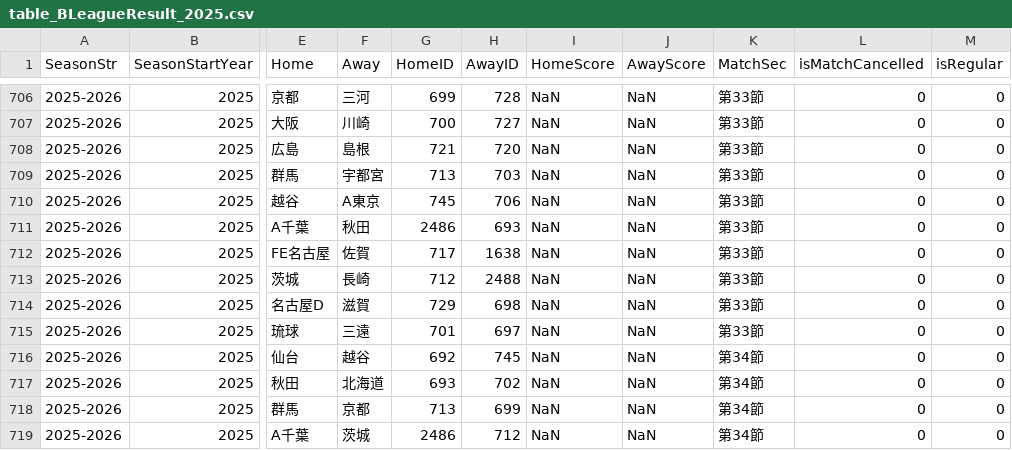
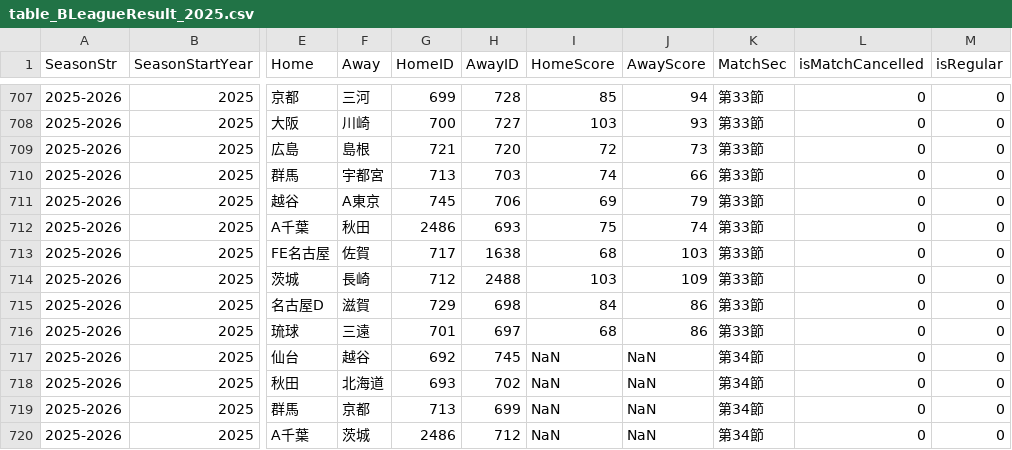
Before and after one commit to konakalab/BLeagueLineupAnalysis, a CSV file: table_BLeagueResult_2025.csv, drawn as a sheet; only a part is shown, gaps mark what is left out; addresses are those after the commit; the diff covers the shown part only; the diff names each change by its address in the sheet, - before the commit and + after, or states it on an @@ line.

```diff
--- a/table_BLeagueResult_2025.csv
+++ b/table_BLeagueResult_2025.csv
-I707 (HomeScore): NaN
+I707 (HomeScore): 85
-J707 (AwayScore): NaN
+J707 (AwayScore): 94
-I708 (HomeScore): NaN
+I708 (HomeScore): 103
-J708 (AwayScore): NaN
+J708 (AwayScore): 93
-I709 (HomeScore): NaN
+I709 (HomeScore): 72
-J709 (AwayScore): NaN
+J709 (AwayScore): 73
-I710 (HomeScore): NaN
+I710 (HomeScore): 74
-J710 (AwayScore): NaN
+J710 (AwayScore): 66
-I711 (HomeScore): NaN
+I711 (HomeScore): 69
-J711 (AwayScore): NaN
+J711 (AwayScore): 79
-I712 (HomeScore): NaN
+I712 (HomeScore): 75
-J712 (AwayScore): NaN
+J712 (AwayScore): 74
-I713 (HomeScore): NaN
+I713 (HomeScore): 68
-J713 (AwayScore): NaN
+J713 (AwayScore): 103
-I714 (HomeScore): NaN
+I714 (HomeScore): 103
-J714 (AwayScore): NaN
+J714 (AwayScore): 109
-I715 (HomeScore): NaN
+I715 (HomeScore): 84
-J715:J716 (AwayScore): NaN
+J715:J716 (AwayScore): 86
-I716 (HomeScore): NaN
+I716 (HomeScore): 68
```
Also changed, not shown: 1 added row and 60 edited cells elsewhere in this file.
